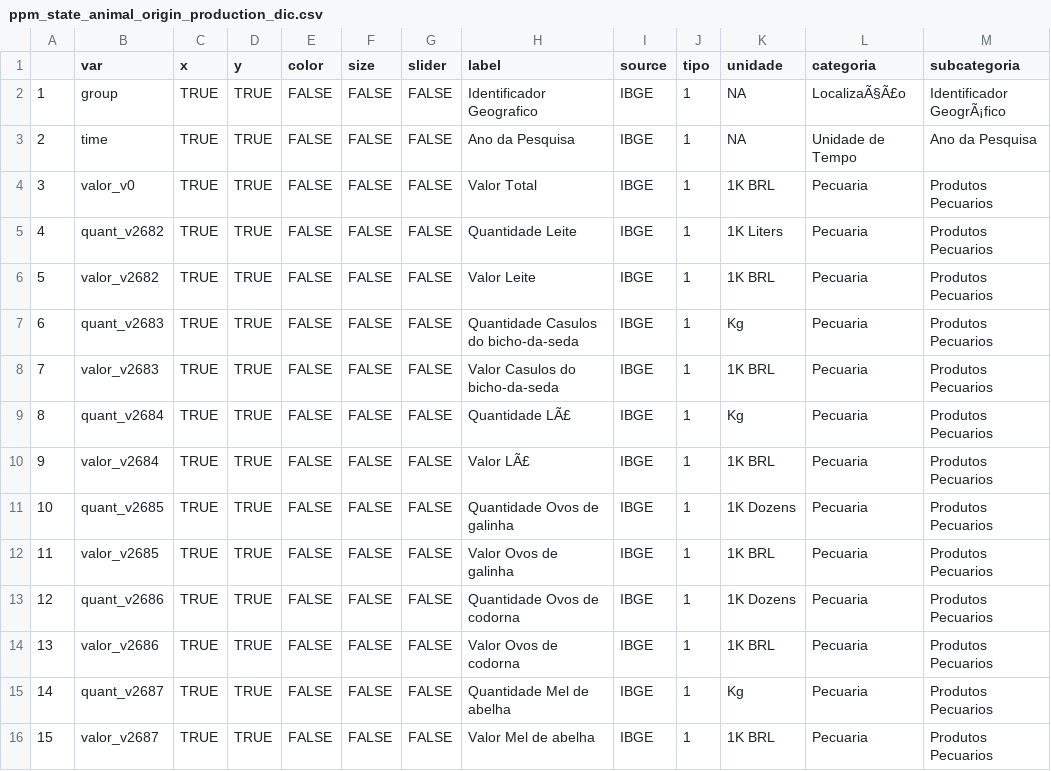
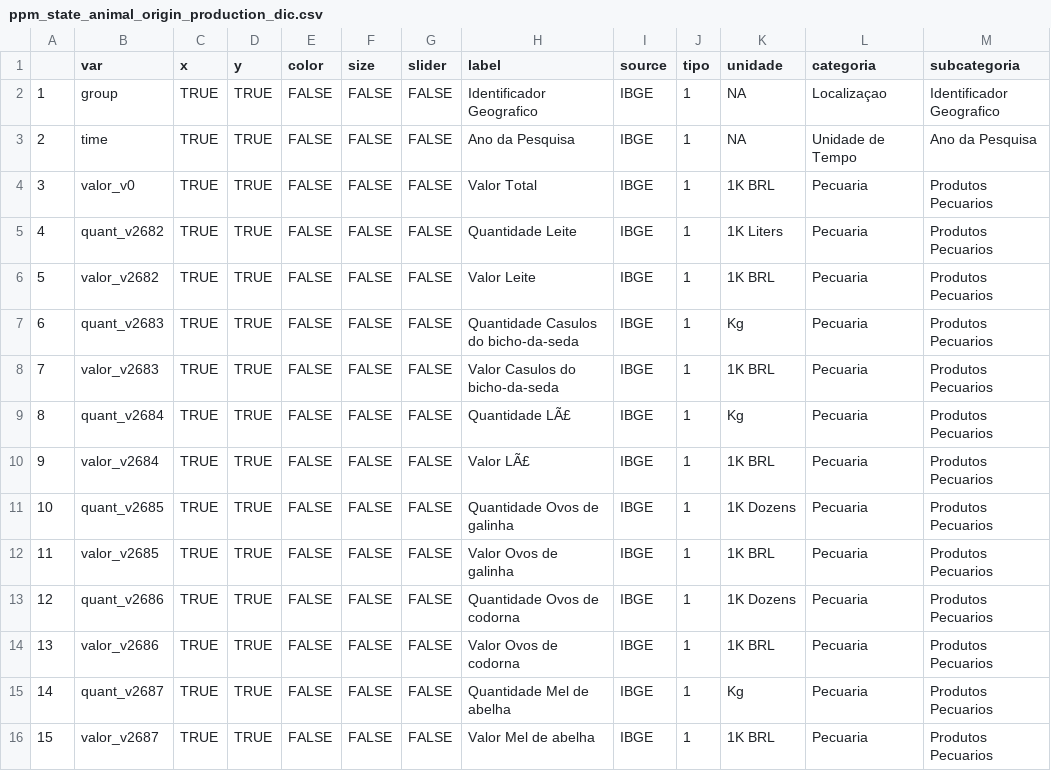
Before and after one commit to datazoompuc/datazoom_viz, a CSV file: data/ppm_state_animal_origin_production_dic.csv, drawn as a sheet.

```diff
--- a/data/ppm_state_animal_origin_production_dic.csv
+++ b/data/ppm_state_animal_origin_production_dic.csv
@@ -1,3 +1,3 @@
 "","var","x","y","color","size","slider","label","source","tipo","unidade","categoria","subcategoria"
-"1","group",TRUE,TRUE,FALSE,FALSE,FALSE,"Identificador Geografico","IBGE",1,NA,"LocalizaÃ§Ã£o","Identificador GeogrÃ¡fico"
+"1","group",TRUE,TRUE,FALSE,FALSE,FALSE,"Identificador Geografico","IBGE",1,NA,"Localizaçao","Identificador Geografico"
 "2","time",TRUE,TRUE,FALSE,FALSE,FALSE,"Ano da Pesquisa","IBGE",1,NA,"Unidade de Tempo","Ano da Pesquisa"
```
Also changed, not shown: data/ppm_state_aquaculture_dic.csv, data/ppm_state_cow_farming_dic.csv, 2 other files.
